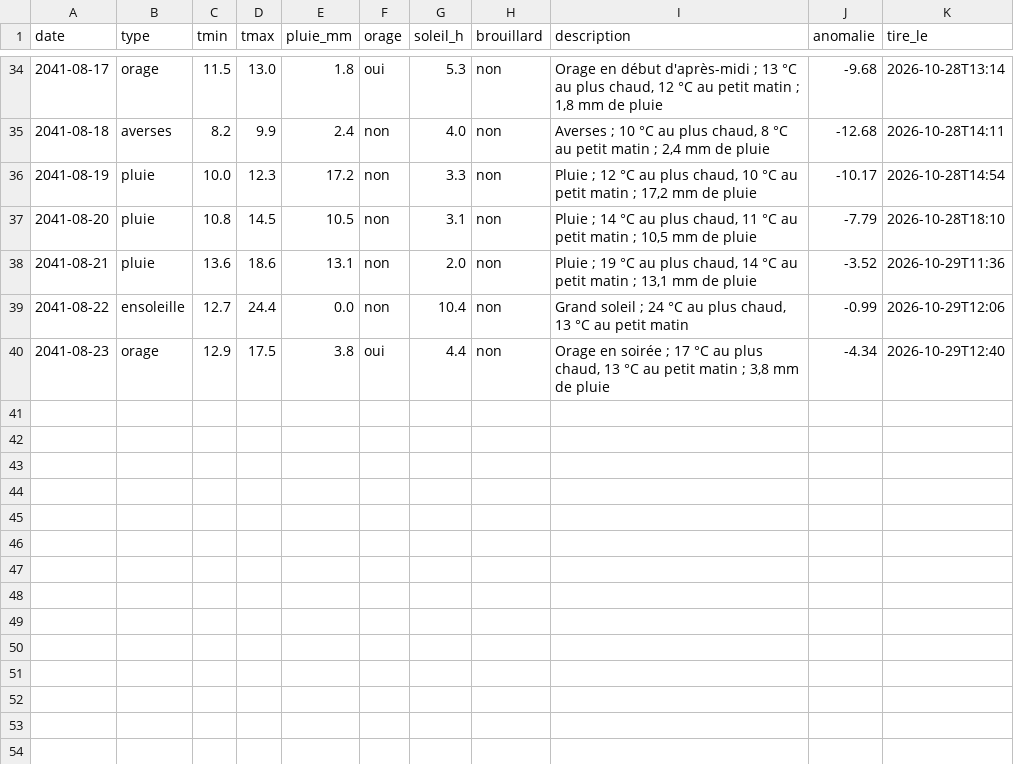
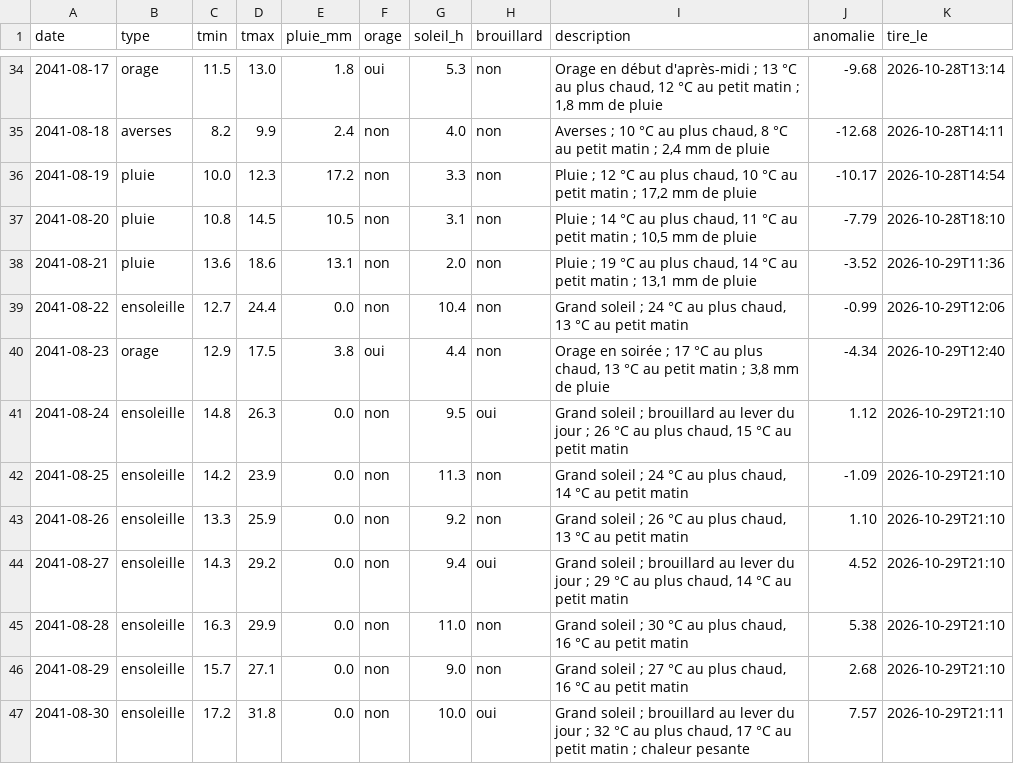
Before and after one commit to ossimiossimiwilliam10-cyber/simulation-william, a CSV file: etat/meteo.csv, drawn as a sheet; only a part is shown, gaps mark what is left out.

```diff
--- a/etat/meteo.csv
+++ b/etat/meteo.csv
@@ -40 +40,8 @@ date;type;tmin;tmax;pluie_mm;orage;soleil_h;brouillard;description;anomalie;tire
 2041-08-23;orage;12.9;17.5;3.8;oui;4.4;non;"Orage en soirée ; 17 °C au plus chaud, 13 °C au petit matin ; 3,8 mm de pluie";-4.34;2026-10-29T12:40
+2041-08-24;ensoleille;14.8;26.3;0.0;non;9.5;oui;"Grand soleil ; brouillard au lever du jour ; 26 °C au plus chaud, 15 °C au petit matin";1.12;2026-10-29T21:10
+2041-08-25;ensoleille;14.2;23.9;0.0;non;11.3;non;"Grand soleil ; 24 °C au plus chaud, 14 °C au petit matin";-1.09;2026-10-29T21:10
+2041-08-26;ensoleille;13.3;25.9;0.0;non;9.2;non;"Grand soleil ; 26 °C au plus chaud, 13 °C au petit matin";1.10;2026-10-29T21:10
+2041-08-27;ensoleille;14.3;29.2;0.0;non;9.4;oui;"Grand soleil ; brouillard au lever du jour ; 29 °C au plus chaud, 14 °C au petit matin";4.52;2026-10-29T21:10
+2041-08-28;ensoleille;16.3;29.9;0.0;non;11.0;non;"Grand soleil ; 30 °C au plus chaud, 16 °C au petit matin";5.38;2026-10-29T21:10
+2041-08-29;ensoleille;15.7;27.1;0.0;non;9.0;non;"Grand soleil ; 27 °C au plus chaud, 16 °C au petit matin";2.68;2026-10-29T21:10
+2041-08-30;ensoleille;17.2;31.8;0.0;non;10.0;oui;"Grand soleil ; brouillard au lever du jour ; 32 °C au plus chaud, 17 °C au petit matin ; chaleur pesante";7.57;2026-10-29T21:11
```
Also changed, not shown: etat/agenda.csv, etat/corps.csv, 22 other files.
